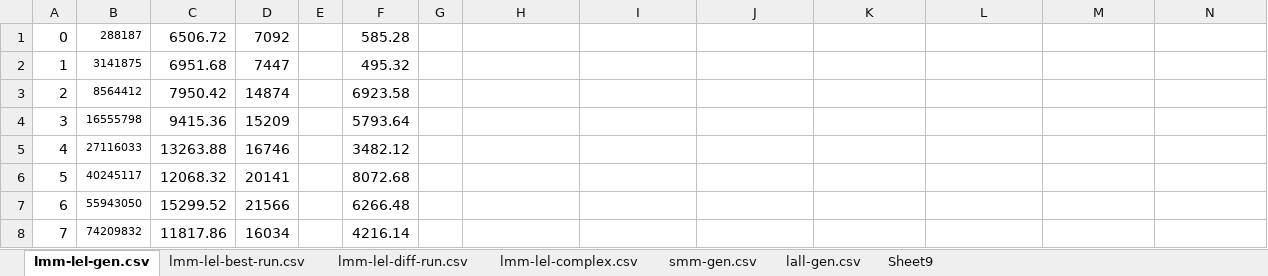
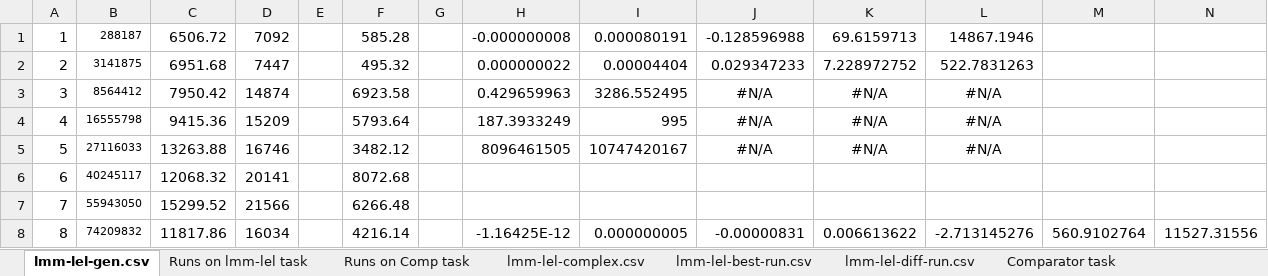
Before and after one commit to MontyWest/report, an Excel workbook: results.xlsx, sheet lmm-lel-gen.csv, drawn as a sheet; only a part is shown; values as stored, in another font and other column widths than the file's, no borders; charts and pictures and conditional formats not drawn; the diff covers the shown part only; the diff names each change by its address in the sheet, - before the commit and + after, or states it on an @@ line.

```diff
--- a/results.xlsx (sheet lmm-lel-gen.csv)
+++ b/results.xlsx (sheet lmm-lel-gen.csv)
-sheet tab: Sheet9
+sheet tab: Comparator task
+sheet tab: Runs on lmm-lel task
+sheet tab: Runs on Comp task
@@ sheet tab order changed: lmm-lel-gen.csv | Runs on lmm-lel task | Runs on Comp task | lmm-lel-complex.csv | lmm-lel-best-run.csv | lmm-lel-diff-run.csv | Comparator task @@
@@ column A renumbered from row 1 down @@
-H1: (empty)
+H1: -0.000000008
-I1: (empty)
+I1: 0.000080191
-J1: (empty)
+J1: -0.128596988
-K1: (empty)
+K1: 69.6159713
-L1: (empty)
+L1: 14867.1946
-H2: (empty)
+H2: 0.000000022
-I2: (empty)
+I2: 0.00004404
-J2: (empty)
+J2: 0.029347233
-K2: (empty)
+K2: 7.228972752
-L2: (empty)
+L2: 522.7831263
-H3: (empty)
+H3: 0.429659963
-I3: (empty)
+I3: 3286.552495
-J3:J5: (empty)
+J3:J5: #N/A
-K3:K5: (empty)
+K3:K5: #N/A
-L3:L5: (empty)
+L3:L5: #N/A
-H4: (empty)
+H4: 187.3933249
-I4: (empty)
+I4: 995
-H5: (empty)
+H5: 8096461505
-I5: (empty)
+I5: 10747420167
-H8: (empty)
+H8: -1.16425E-12
-I8: (empty)
+I8: 0.000000005
-J8: (empty)
+J8: -0.00000831
-K8: (empty)
+K8: 0.006613622
-L8: (empty)
+L8: -2.713145276
-M8: (empty)
+M8: 560.9102764
-N8: (empty)
+N8: 11527.31556
```
Also changed, not shown: 28 edited cells elsewhere in this sheet, sheet Comparator task, other sheet tabs, charts or pictures, 19 other files.
